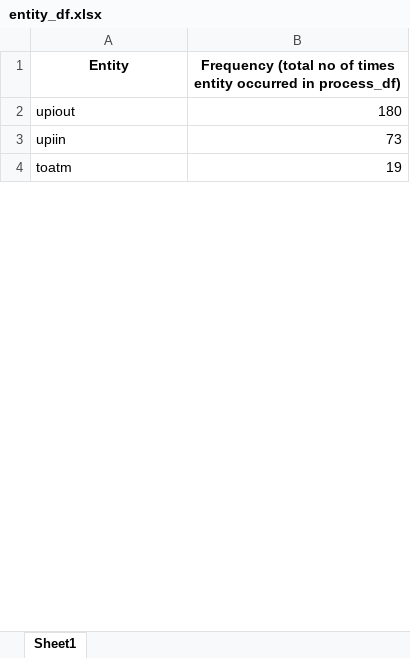
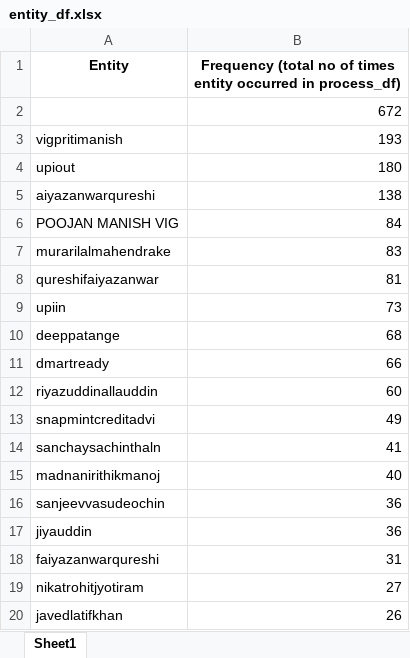
Before and after one commit to Shama-Cyphersol/cyphersol-ats-native-app, an Excel workbook: src/utils/del/entity_df.xlsx, sheet Sheet1, drawn as a sheet; only a part is shown; the shorter side is filled out with more unchanged rows; values as stored, in another font and other column widths than the file's, no borders; the diff covers the shown part only; the diff names each change by its address in the sheet, - before the commit and + after, or states it on an @@ line.

```diff
--- a/src/utils/del/entity_df.xlsx (sheet Sheet1)
+++ b/src/utils/del/entity_df.xlsx (sheet Sheet1)
+row 2:  | 672
+row 3: vigpritimanish | 193
+row 5: aiyazanwarqureshi | 138
+row 6: POOJAN MANISH VIG | 84
+row 7: murarilalmahendrake | 83
+row 8: qureshifaiyazanwar | 81
+row 10: deeppatange | 68
+row 11: dmartready | 66
+row 12: riyazuddinallauddin | 60
+row 13: snapmintcreditadvi | 49
+row 14: sanchaysachinthaln | 41
+row 15: madnanirithikmanoj | 40
+row 16: sanjeevvasudeochin | 36
+row 17: jiyauddin | 36
+row 18: faiyazanwarqureshi | 31
+row 19: nikatrohitjyotiram | 27
+row 20: javedlatifkhan | 26
```
Also changed, not shown: 725 added rows, 1 removed row and 3 edited cells elsewhere in this sheet, src/utils/del/name_acc_df.xlsx, src/utils/del/process_df.xlsx, 16 other files.
